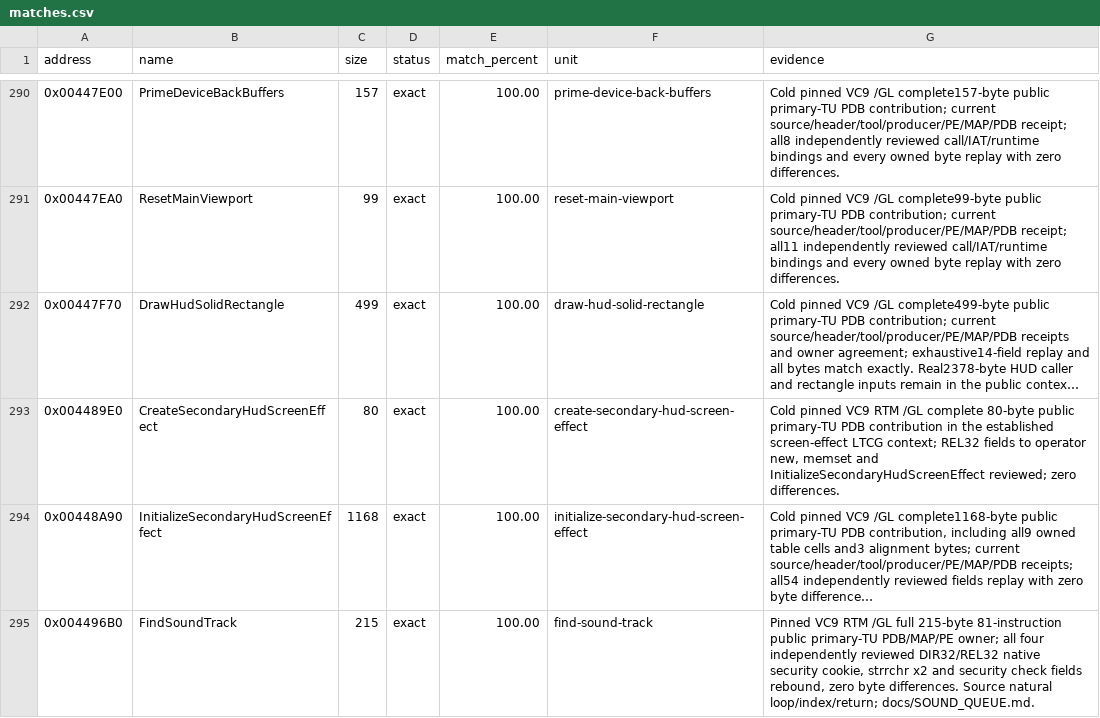
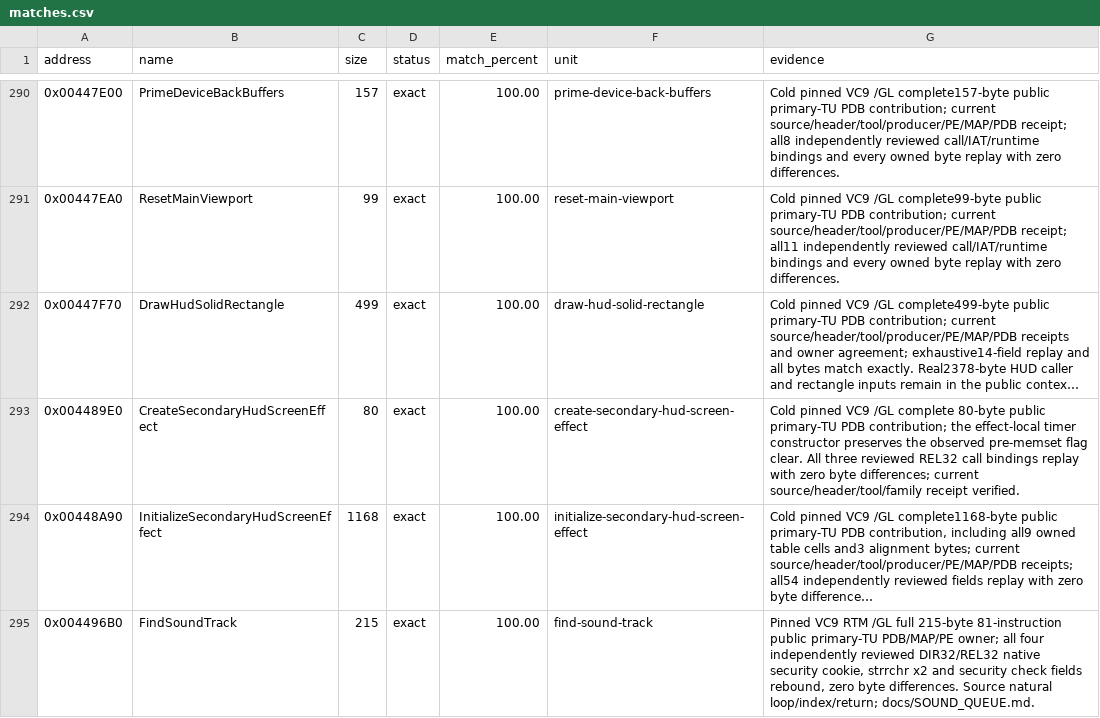
Before and after one commit to N0zoM1z0/th11, a CSV file: config/matches.csv, drawn as a sheet; only a part is shown, gaps mark what is left out; long unchanged cells end in …; the diff covers the shown part only; the diff names each change by its address in the sheet, - before the commit and + after, or states it on an @@ line.

```diff
--- a/config/matches.csv
+++ b/config/matches.csv
-G293 (evidence): …pinned VC9 RTM /GL complete 80-byte public primary-TU PDB contribution in the established screen-effect LTCG context; REL32 fields to operator new, memset and InitializeSecondaryHudScreenEffect reviewed; zero differences.
+G293 (evidence): …pinned VC9 /GL complete 80-byte public primary-TU PDB contribution; the effect-local timer constructor preserves the observed pre-memset flag clear. All three reviewed REL32 call bindings replay with zero byte differences; current source/header/tool/family receipt verified.
```
Also changed, not shown: 1 added row and 1 edited cell elsewhere in this file, 12 other files.
